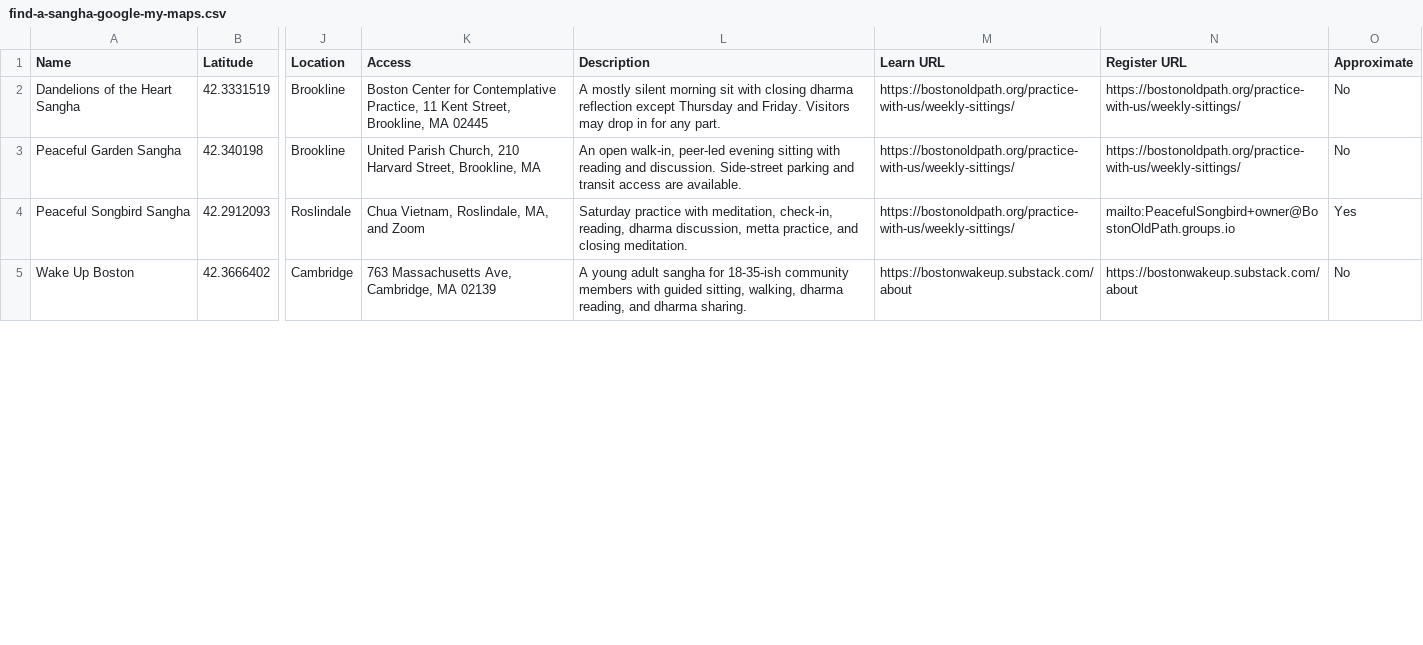
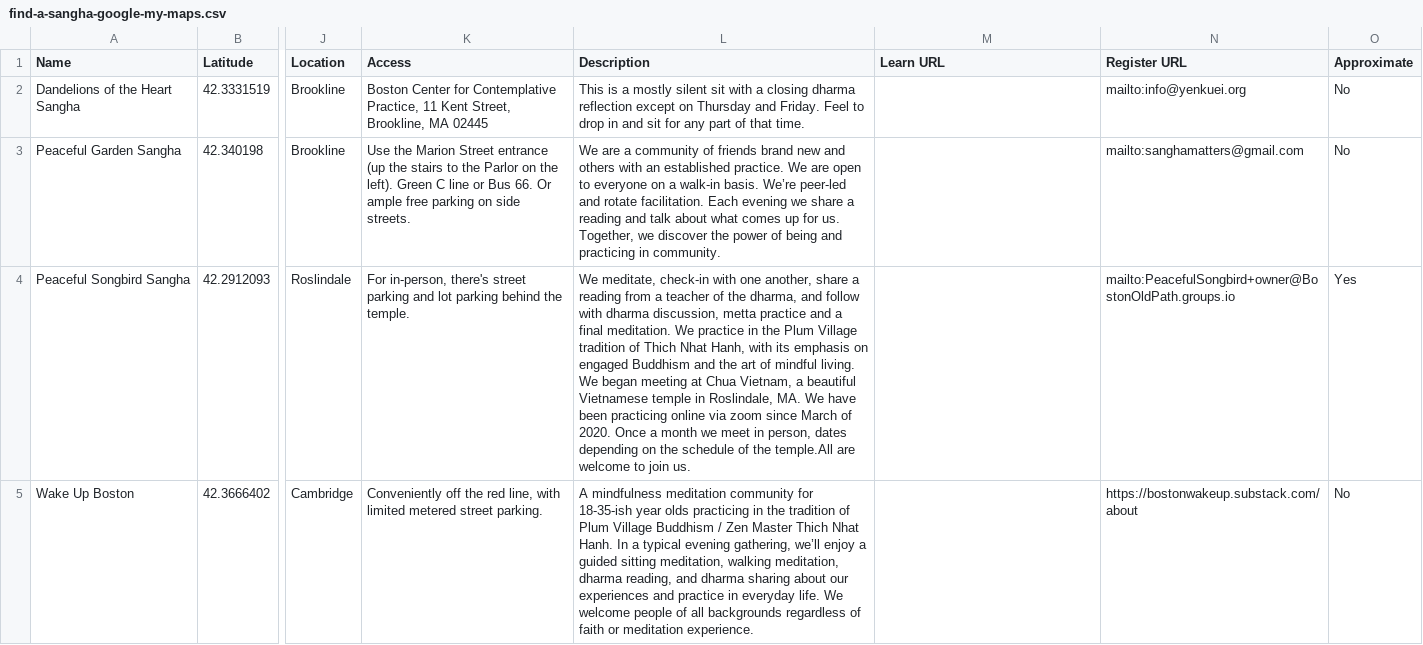
Before and after one commit to mindfullybuilding/bostonoldpath, a CSV file: outputs/find-a-sangha-google-my-maps.csv, drawn as a sheet; only a part is shown, gaps mark what is left out; the diff covers the shown part only; the diff names each change by its address in the sheet, - before the commit and + after, or states it on an @@ line.

```diff
--- a/outputs/find-a-sangha-google-my-maps.csv
+++ b/outputs/find-a-sangha-google-my-maps.csv
-L2 (Description): A mostly silent morning sit with closing dharma reflection except Thursday and Friday. Visitors may drop in for any part.
+L2 (Description): This is a mostly silent sit with a closing dharma reflection except on Thursday and Friday. Feel to drop in and sit for any part of that time.
-M2:M4 (Learn URL): https://bostonoldpath.org/practice-with-us/weekly-sittings/
+M2:M4 (Learn URL): (empty)
-N2 (Register URL): https://bostonoldpath.org/practice-with-us/weekly-sittings/
+N2 (Register URL): mailto:info@yenkuei.org
-K3 (Access): United Parish Church, 210 Harvard Street, Brookline, MA
+K3 (Access): Use the Marion Street entrance (up the stairs to the Parlor on the left). Green C line or Bus 66. Or ample free parking on side streets.
-L3 (Description): An open walk-in, peer-led evening sitting with reading and discussion. Side-street parking and transit access are available.
+L3 (Description): We are a community of friends brand new and others with an established practice. We are open to everyone on a walk-in basis. We’re peer-led and rotate facilitation. Each evening we share a reading and talk about what comes up for us. Together, we discover the power of being and practicing in community.
-N3 (Register URL): https://bostonoldpath.org/practice-with-us/weekly-sittings/
+N3 (Register URL): mailto:sanghamatters@gmail.com
-K4 (Access): Chua Vietnam, Roslindale, MA, and Zoom
+K4 (Access): For in-person, there's street parking and lot parking behind the temple.
-L4 (Description): Saturday practice with meditation, check-in, reading, dharma discussion, metta practice, and closing meditation.
+L4 (Description): We meditate, check-in with one another, share a reading from a teacher of the dharma, and follow with dharma discussion, metta practice and a final meditation. We practice in the Plum Village tradition of Thich Nhat Hanh, with its emphasis on engaged Buddhism and the art of mindful living. We began meeting at Chua Vietnam, a beautiful Vietnamese temple in Roslindale, MA. We have been practicing online via zoom since March of 2020. Once a month we meet in person, dates depending on the schedule of the temple.All are welcome to join us.
-K5 (Access): 763 Massachusetts Ave, Cambridge, MA 02139
+K5 (Access): Conveniently off the red line, with limited metered street parking.
-L5 (Description): A young adult sangha for 18-35-ish community members with guided sitting, walking, dharma reading, and dharma sharing.
+L5 (Description): A mindfulness meditation community for 18-35-ish year olds practicing in the tradition of Plum Village Buddhism / Zen Master Thich Nhat Hanh. In a typical evening gathering, we’ll enjoy a guided sitting meditation, walking meditation, dharma reading, and dharma sharing about our experiences and practice in everyday life. We welcome people of all backgrounds regardless of faith or meditation experience.
-M5 (Learn URL): https://bostonwakeup.substack.com/about
+M5 (Learn URL): (empty)
```
Also changed, not shown: 4 added rows and 22 edited cells elsewhere in this file, 6 other files.
